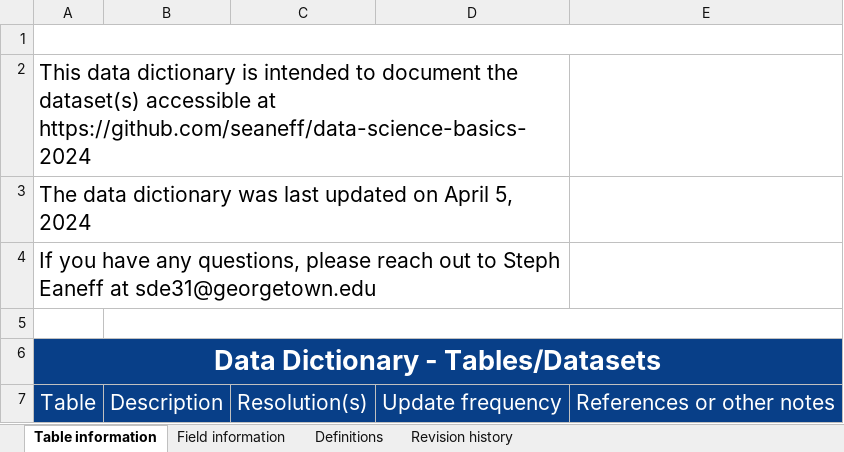
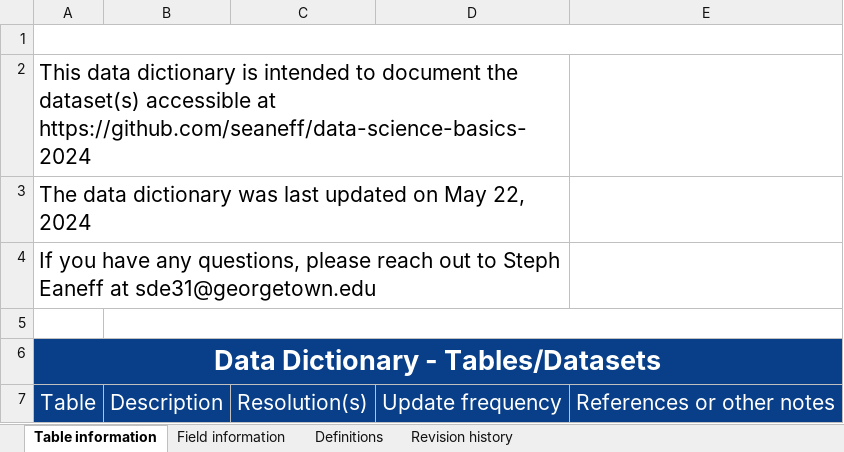
Before and after one commit to seaneff/data-science-basics-2024, an Excel workbook: course-datasets/Data dictionary.xlsx, sheet Table information, drawn as a sheet; only a part is shown; values as stored, in another font and other column widths than the file's, no borders; charts and pictures not drawn; the diff covers the shown part only; the diff names each change by its address in the sheet, - before the commit and + after, or states it on an @@ line.

```diff
--- a/course-datasets/Data dictionary.xlsx (sheet Table information)
+++ b/course-datasets/Data dictionary.xlsx (sheet Table information)
-A3: …updated on April 5, 2024
+A3: …updated on May 22, 2024
```
Also changed, not shown: 1 edited cell elsewhere in this sheet, sheet Field information, 1 other file.
